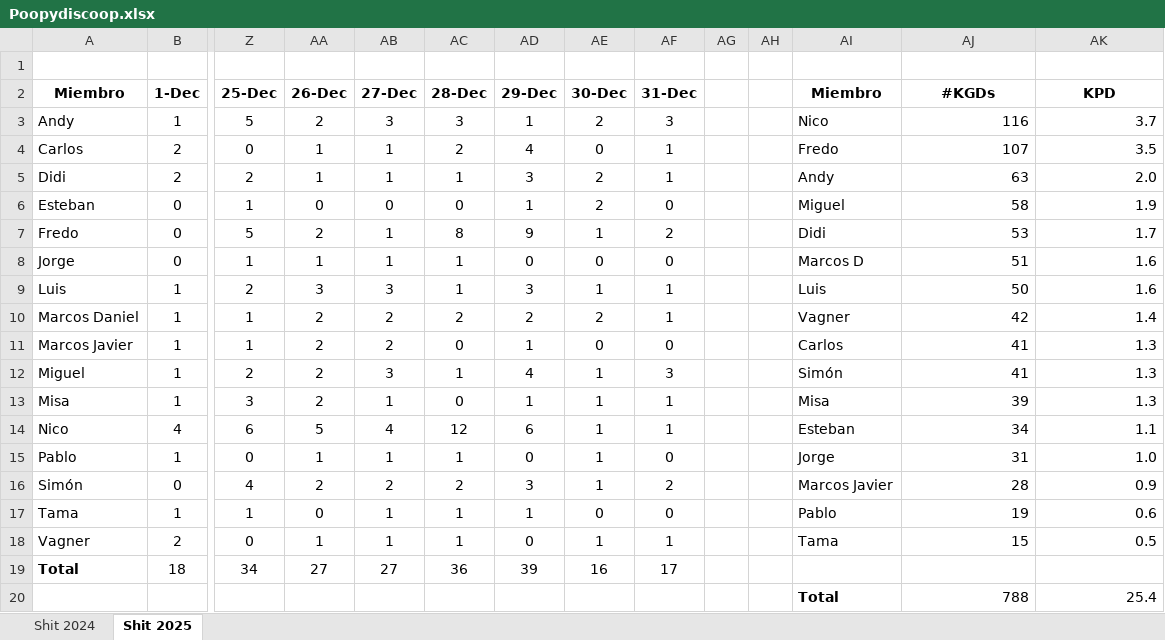
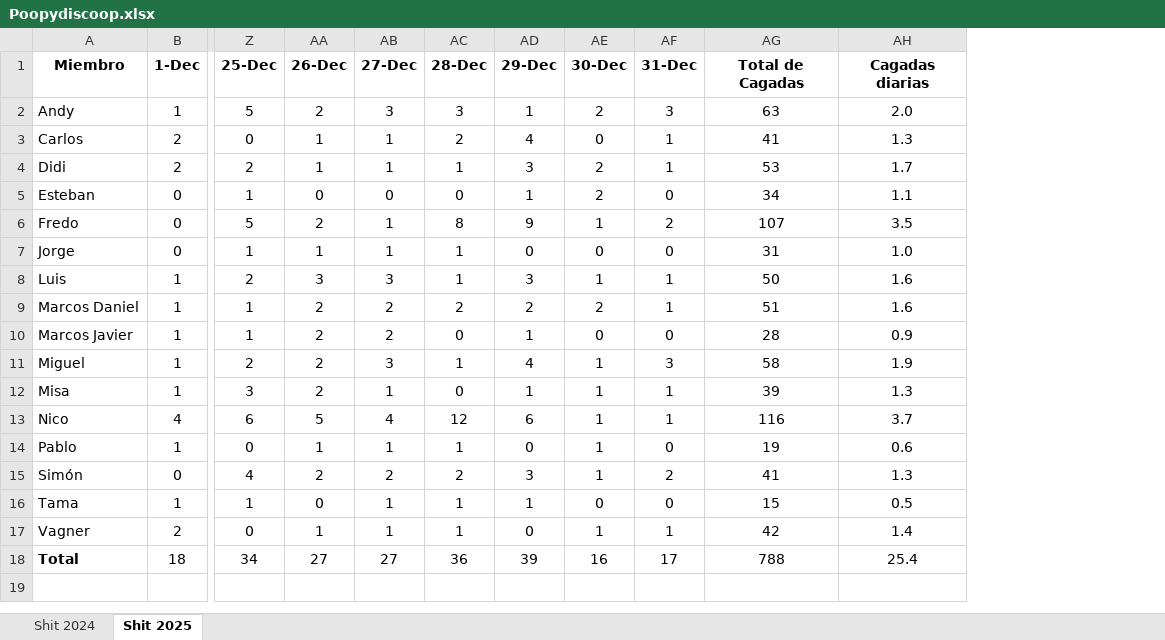
Before and after one commit to nodopardo/poopydiscoop-dashboard, an Excel workbook: Poopydiscoop.xlsx, sheet Shit 2025, drawn as a sheet; only a part is shown, gaps mark what is left out; values as stored, in another font and other column widths than the file's, no borders; conditional formats not drawn; removed rows and columns are numbered as before the commit, all else as after; rows hold the shown columns only; the diff names each change by its address in the sheet, - before the commit and + after, or states it on an @@ line.

```diff
--- a/Poopydiscoop.xlsx (sheet Shit 2025)
+++ b/Poopydiscoop.xlsx (sheet Shit 2025)
-column AG, empty
-column AH, empty
-column AI (Miembro), rows 3-18: Nico | Fredo | Andy | Miguel | Didi | Marcos D | Luis | Vagner | Carlos | Simón | Misa | Esteban | Jorge | Marcos Javier | Pablo | Tama
-row 1: (empty)
-AG1: #KGDs
+AG1: Total de Cagadas
-AH1: KPD
+AH1: Cagadas diarias
-AG2 (Total de Cagadas): 116
+AG2 (Total de Cagadas): 63
-AG2:AH17 alignment: right
+AG2:AH17 alignment: center
-AH2 (Cagadas diarias): 3.7
+AH2 (Cagadas diarias): 2.0
-AG3 (Total de Cagadas): 107
+AG3 (Total de Cagadas): 41
-AH3 (Cagadas diarias): 3.5
+AH3 (Cagadas diarias): 1.3
-AG4 (Total de Cagadas): 63
+AG4 (Total de Cagadas): 53
-AH4 (Cagadas diarias): 2.0
+AH4 (Cagadas diarias): 1.7
-AG5 (Total de Cagadas): 58
+AG5 (Total de Cagadas): 34
-AH5 (Cagadas diarias): 1.9
+AH5 (Cagadas diarias): 1.1
-AG6 (Total de Cagadas): 53
+AG6 (Total de Cagadas): 107
-AH6 (Cagadas diarias): 1.7
+AH6 (Cagadas diarias): 3.5
-AG7 (Total de Cagadas): 51
+AG7 (Total de Cagadas): 31
-AH7 (Cagadas diarias): 1.6
+AH7 (Cagadas diarias): 1.0
-AG9 (Total de Cagadas): 42
+AG9 (Total de Cagadas): 51
-AH9 (Cagadas diarias): 1.4
+AH9 (Cagadas diarias): 1.6
-AG10 (Total de Cagadas): 41
+AG10 (Total de Cagadas): 28
-AH10 (Cagadas diarias): 1.3
+AH10 (Cagadas diarias): 0.9
-AG11 (Total de Cagadas): 41
+AG11 (Total de Cagadas): 58
-AH11 (Cagadas diarias): 1.3
+AH11 (Cagadas diarias): 1.9
-AG13 (Total de Cagadas): 34
+AG13 (Total de Cagadas): 116
-AH13 (Cagadas diarias): 1.1
+AH13 (Cagadas diarias): 3.7
-AG14 (Total de Cagadas): 31
+AG14 (Total de Cagadas): 19
-AH14 (Cagadas diarias): 1.0
+AH14 (Cagadas diarias): 0.6
-AG15 (Total de Cagadas): 28
+AG15 (Total de Cagadas): 41
-AH15 (Cagadas diarias): 0.9
+AH15 (Cagadas diarias): 1.3
-AG16 (Total de Cagadas): 19
+AG16 (Total de Cagadas): 15
-AH16 (Cagadas diarias): 0.6
+AH16 (Cagadas diarias): 0.5
-AG17 (Total de Cagadas): 15
+AG17 (Total de Cagadas): 42
-AH17 (Cagadas diarias): 0.5
+AH17 (Cagadas diarias): 1.4
-AG18 (Total de Cagadas): (empty)
+AG18 (Total de Cagadas): 788
-AH18 (Cagadas diarias): (empty)
+AH18 (Cagadas diarias): 25.4
-row 20:  |  |  |  |  |  |  |  |  |  |  | Total | 788 | 25.4
```
Also changed, not shown: sheet Shit 2024, formulas that keep their value, 3 other files.
